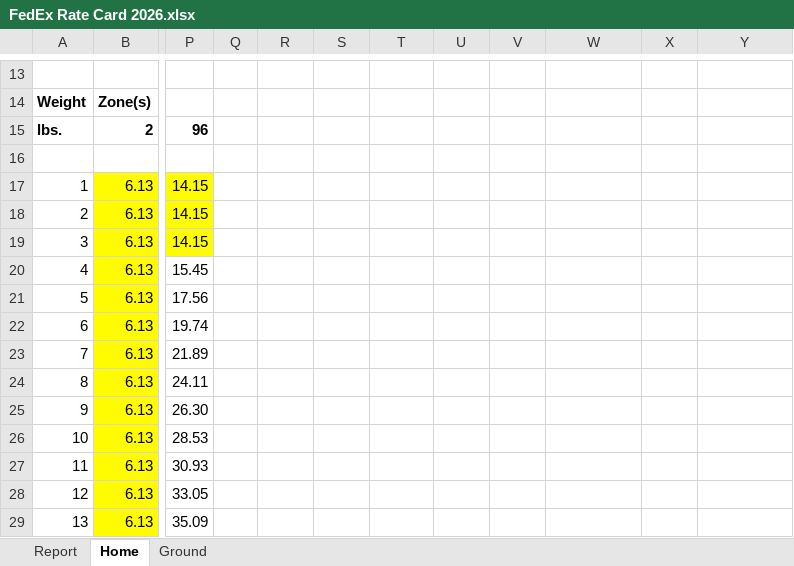
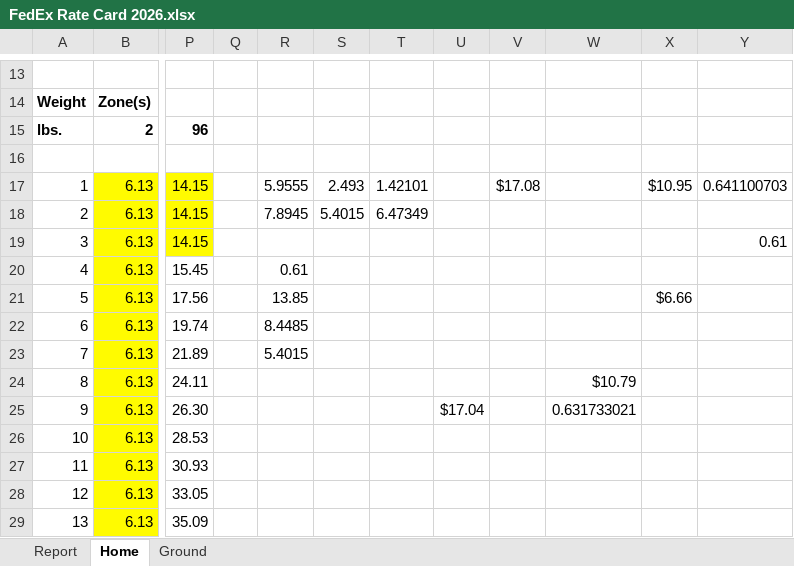
Before and after one commit to niklavsfelsbergs/SHIPPING-COSTS, an Excel workbook: carriers/fedex/temp_files/FedEx Rate Card 2026.xlsx, sheet Home, drawn as a sheet; only a part is shown, gaps mark what is left out; values as stored, in another font and other column widths than the file's, no borders; the diff names each change by its address in the sheet, - before the commit and + after, or states it on an @@ line.

```diff
--- a/carriers/fedex/temp_files/FedEx Rate Card 2026.xlsx (sheet Home)
+++ b/carriers/fedex/temp_files/FedEx Rate Card 2026.xlsx (sheet Home)
-R17: (empty)
+R17: 5.9555
-S17: (empty)
+S17: 2.493
-T17: (empty)
+T17: 1.42101
-V17: (empty)
+V17: $17.08
-X17: (empty)
+X17: $10.95
-Y17: (empty)
+Y17: 0.641100703
-R18: (empty)
+R18: 7.8945
-S18: (empty)
+S18: 5.4015
-T18: (empty)
+T18: 6.47349
-Y19: (empty)
+Y19: 0.61
-R20: (empty)
+R20: 0.61
-R21: (empty)
+R21: 13.85
-X21: (empty)
+X21: $6.66
-R22: (empty)
+R22: 8.4485
-R23: (empty)
+R23: 5.4015
-W24: (empty)
+W24: $10.79
-U25: (empty)
+U25: $17.04
-W25: (empty)
+W25: 0.631733021
```
Also changed, not shown: sheet Ground, carriers/fedex/temp_files/Est Picanova Summary 2026.xlsx, 31 other files.
